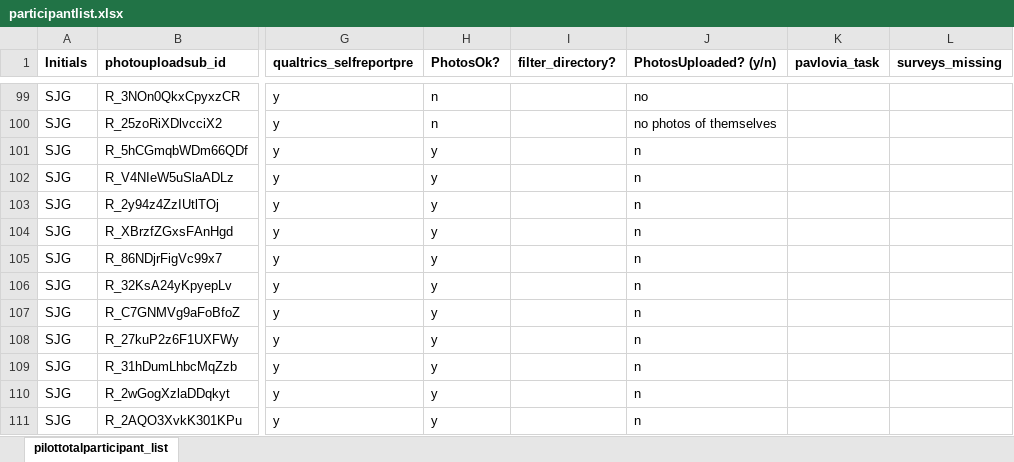
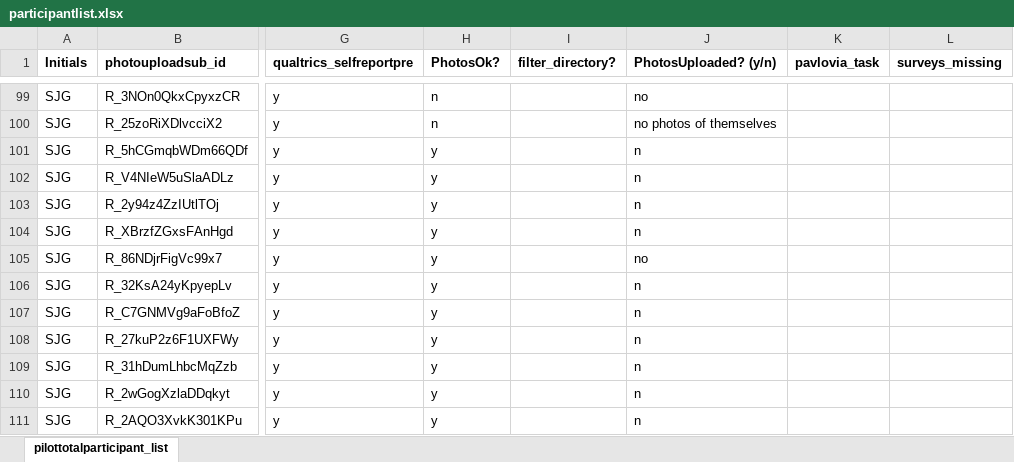
Before and after one commit to fareri-lab/Rejection_Choice, an Excel workbook: participantlist.xlsx, sheet pilottotalparticipant_list, drawn as a sheet; only a part is shown, gaps mark what is left out; values as stored, in another font and other column widths than the file's, no borders; conditional formats not drawn; the diff covers the shown part only; the diff names each change by its address in the sheet, - before the commit and + after, or states it on an @@ line.

Commit message:
JD
updated participant list so script will run successfully

```diff
--- a/participantlist.xlsx (sheet pilottotalparticipant_list)
+++ b/participantlist.xlsx (sheet pilottotalparticipant_list)
-J105 (PhotosUploaded? (y/n)): n
+J105 (PhotosUploaded? (y/n)): no
```
Also changed, not shown: 18 edited cells elsewhere in this sheet.
